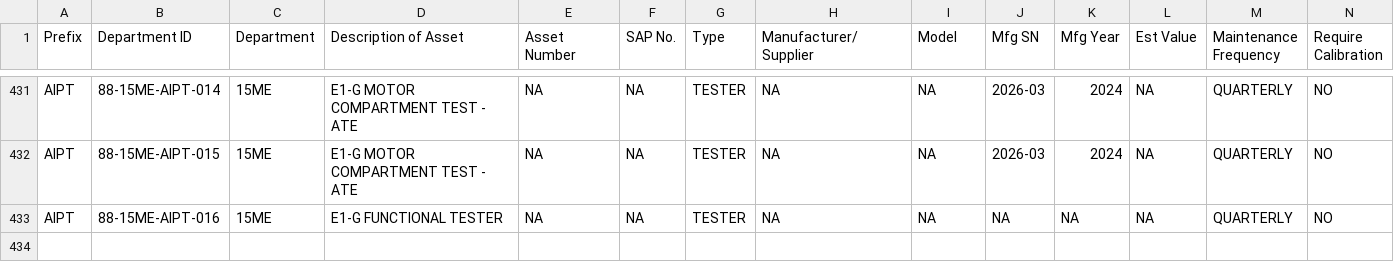
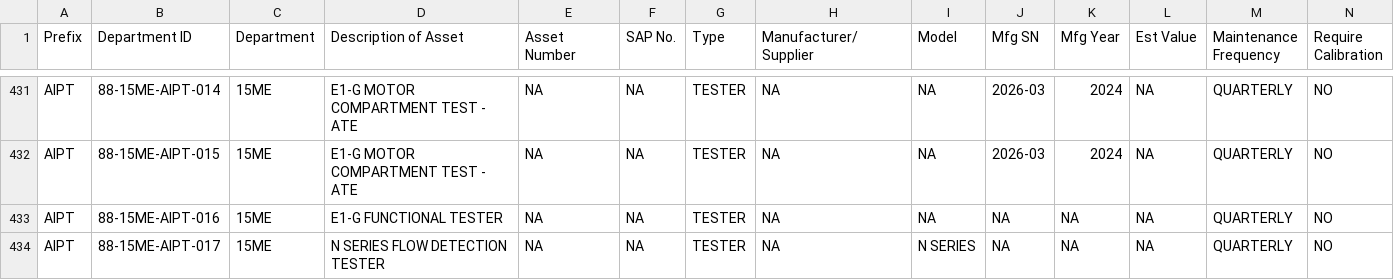
Before and after one commit to azlihanifiah/ME-Dashboard, a CSV file: data/assets_export.csv, drawn as a sheet; only a part is shown, gaps mark what is left out; rows hold the shown columns only; the diff names each change by its address in the sheet, - before the commit and + after, or states it on an @@ line.

Commit message:
Auto-save: Update assets (2026-03-09 05:45:52)

```diff
--- a/data/assets_export.csv
+++ b/data/assets_export.csv
+row 434: AIPT | 88-15ME-AIPT-017 | 15ME | N SERIES FLOW DETECTION TESTER | NA | NA | TESTER | NA | N SERIES | NA | NA | NA | QUARTERLY | NO
```
Also changed, not shown: 1 other file.
